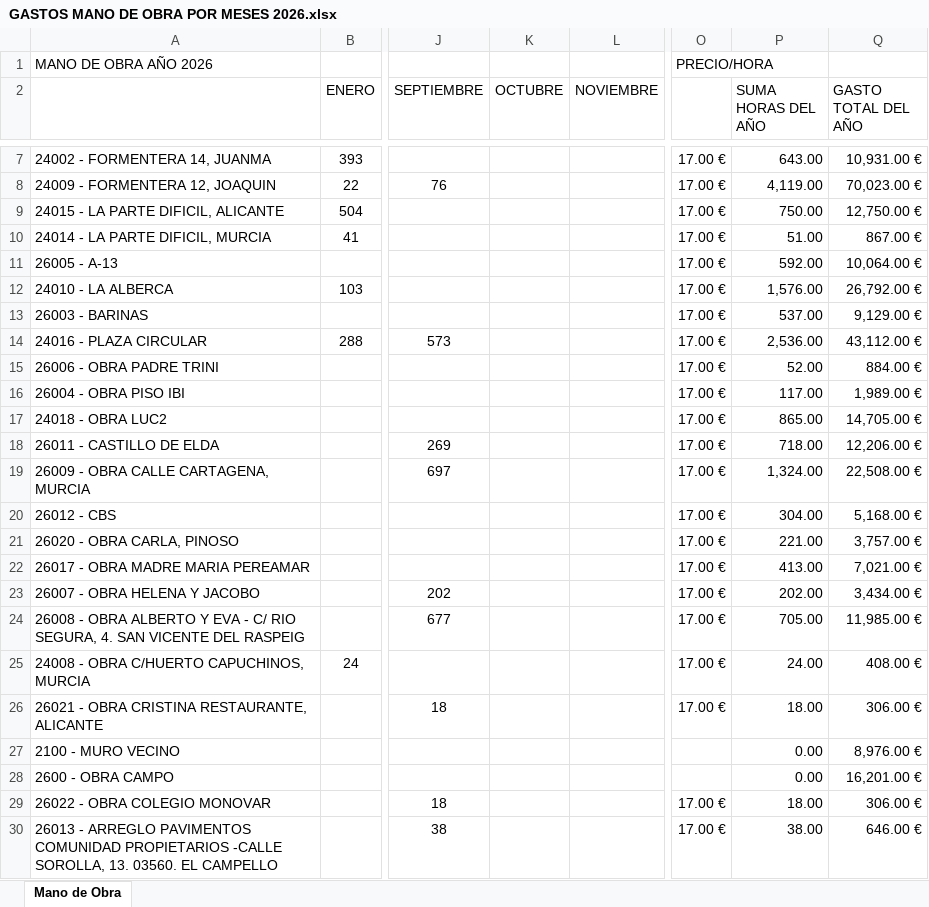
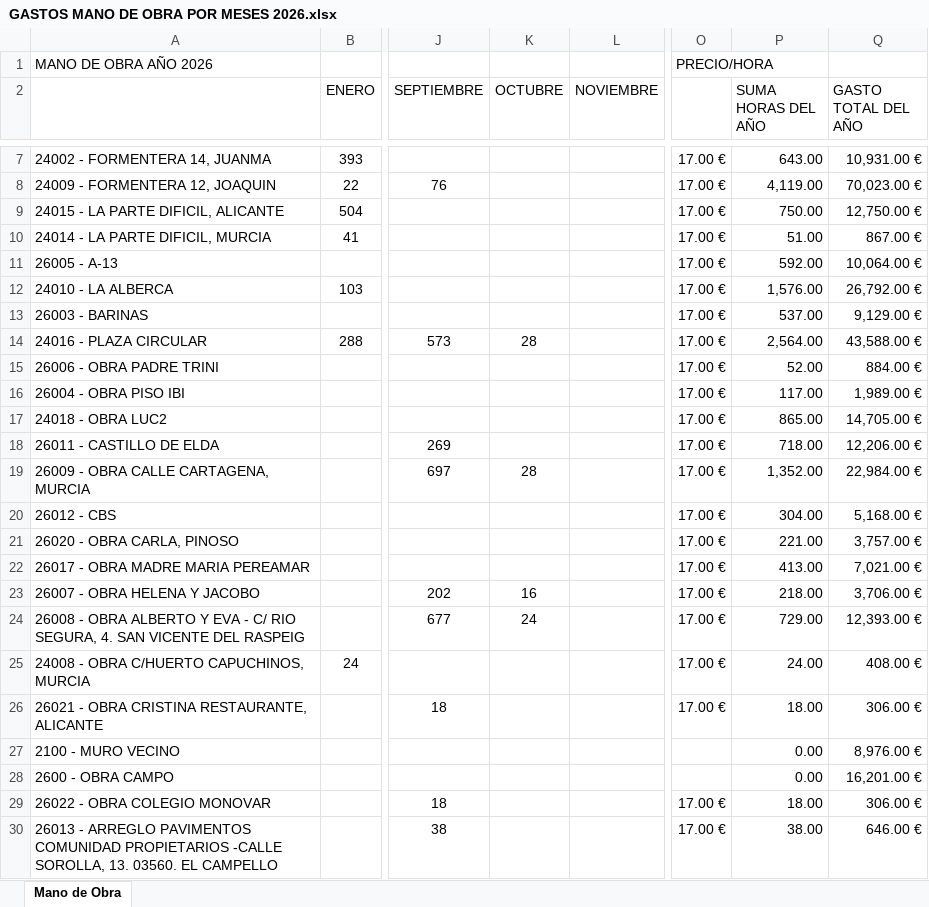
Before and after one commit to juanjosemas/dashboard, an Excel workbook: dashboard/GASTOS MANO DE OBRA POR MESES 2026.xlsx, sheet Mano de Obra, drawn as a sheet; only a part is shown, gaps mark what is left out; values as stored, in another font and other column widths than the file's, no borders; the diff names each change by its address in the sheet, - before the commit and + after, or states it on an @@ line.

Commit message:
Actualizacion del dashboard

```diff
--- a/dashboard/GASTOS MANO DE OBRA POR MESES 2026.xlsx (sheet Mano de Obra)
+++ b/dashboard/GASTOS MANO DE OBRA POR MESES 2026.xlsx (sheet Mano de Obra)
-K14 (OCTUBRE): (empty)
+K14 (OCTUBRE): 28
-P14 (SUMA HORAS DEL AÑO): 2,536.00
+P14 (SUMA HORAS DEL AÑO): 2,564.00
-Q14 (GASTO TOTAL DEL AÑO): 43,112.00 €
+Q14 (GASTO TOTAL DEL AÑO): 43,588.00 €
-K19 (OCTUBRE): (empty)
+K19 (OCTUBRE): 28
-P19 (SUMA HORAS DEL AÑO): 1,324.00
+P19 (SUMA HORAS DEL AÑO): 1,352.00
-Q19 (GASTO TOTAL DEL AÑO): 22,508.00 €
+Q19 (GASTO TOTAL DEL AÑO): 22,984.00 €
-K23 (OCTUBRE): (empty)
+K23 (OCTUBRE): 16
-P23 (SUMA HORAS DEL AÑO): 202.00
+P23 (SUMA HORAS DEL AÑO): 218.00
-Q23 (GASTO TOTAL DEL AÑO): 3,434.00 €
+Q23 (GASTO TOTAL DEL AÑO): 3,706.00 €
-K24 (OCTUBRE): (empty)
+K24 (OCTUBRE): 24
-P24 (SUMA HORAS DEL AÑO): 705.00
+P24 (SUMA HORAS DEL AÑO): 729.00
-Q24 (GASTO TOTAL DEL AÑO): 11,985.00 €
+Q24 (GASTO TOTAL DEL AÑO): 12,393.00 €
```
Also changed, not shown: ECO_STRUCT_Datos.xlsx, 3 other files.
